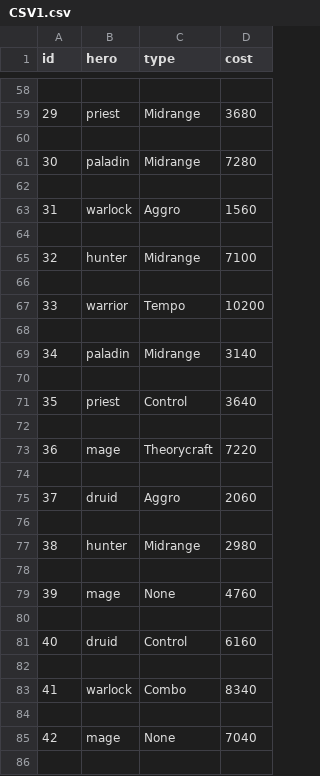
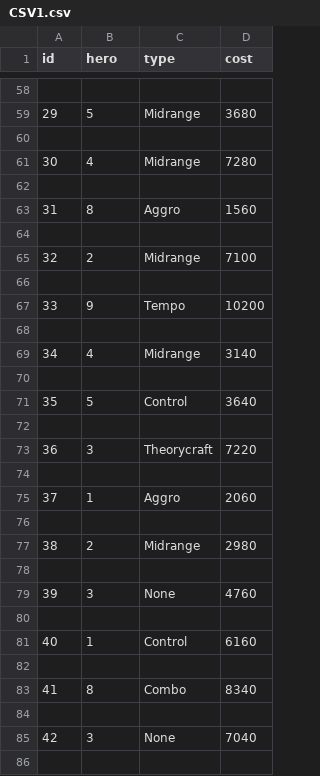
Before and after one commit to JanezRadescek/HS, a CSV file: CSV1.csv, drawn as a sheet; only a part is shown, gaps mark what is left out; the diff covers the shown part only.

```diff
--- a/CSV1.csv
+++ b/CSV1.csv
@@ -58,29 +58,29 @@ id,hero,type,cost
 
-29,priest,Midrange,3680
+29,5,Midrange,3680
 
-30,paladin,Midrange,7280
+30,4,Midrange,7280
 
-31,warlock,Aggro,1560
+31,8,Aggro,1560
 
-32,hunter,Midrange,7100
+32,2,Midrange,7100
 
-33,warrior,Tempo,10200
+33,9,Tempo,10200
 
-34,paladin,Midrange,3140
+34,4,Midrange,3140
 
-35,priest,Control,3640
+35,5,Control,3640
 
-36,mage,Theorycraft,7220
+36,3,Theorycraft,7220
 
-37,druid,Aggro,2060
+37,1,Aggro,2060
 
-38,hunter,Midrange,2980
+38,2,Midrange,2980
 
-39,mage,None,4760
+39,3,None,4760
 
-40,druid,Control,6160
+40,1,Control,6160
 
-41,warlock,Combo,8340
+41,8,Combo,8340
 
-42,mage,None,7040
+42,3,None,7040
 
```
Also changed, not shown: 88 edited cells elsewhere in this file, 4 other files.
